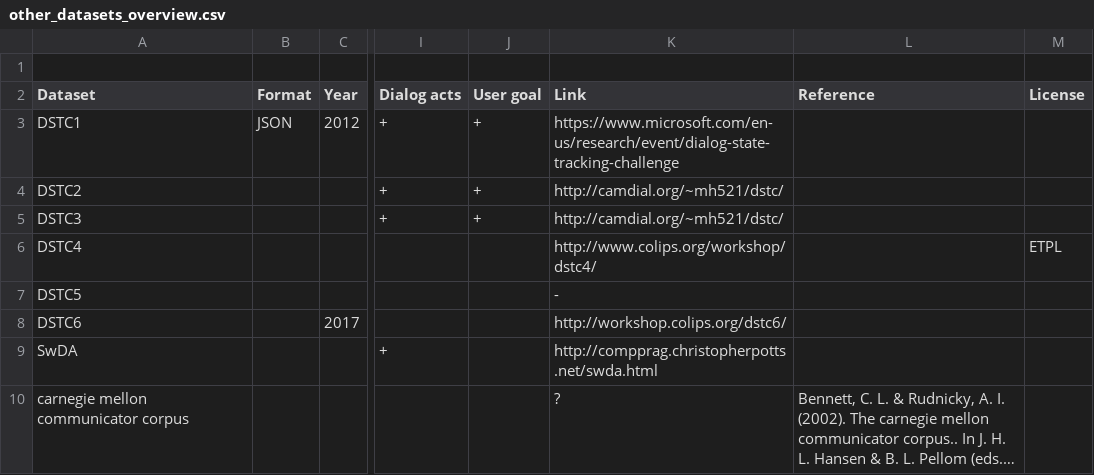
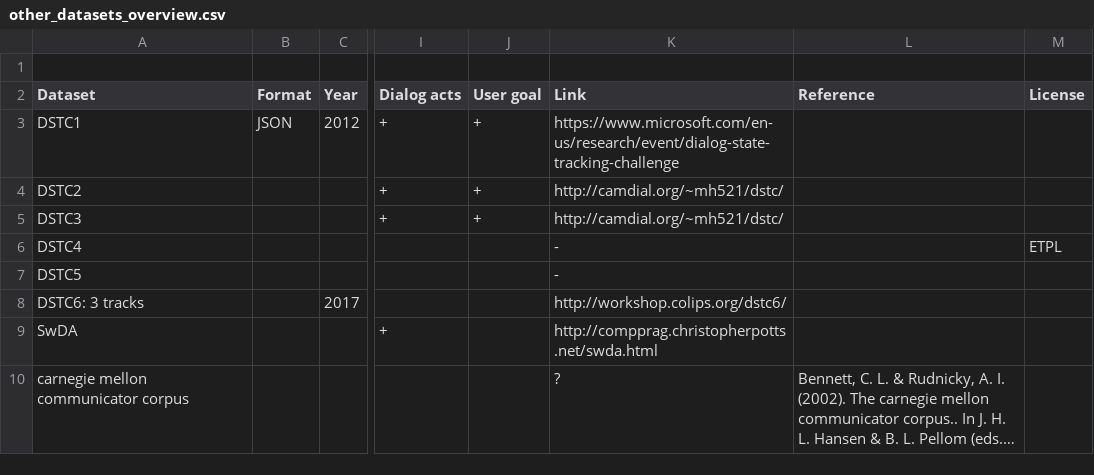
Before and after one commit to svakulenk0/conversation_mining, a CSV file: other_datasets_overview.csv, drawn as a sheet; only a part is shown, gaps mark what is left out; long unchanged cells end in …; the diff names each change by its address in the sheet, - before the commit and + after, or states it on an @@ line.

Commit message:
chg: pick dstc datasets

```diff
--- a/other_datasets_overview.csv
+++ b/other_datasets_overview.csv
-K6 (Link): http://www.colips.org/workshop/dstc4/
+K6 (Link): -
-A8 (Dataset): DSTC6
+A8 (Dataset): DSTC6: 3 tracks
```
Also changed, not shown: 1 other file.
